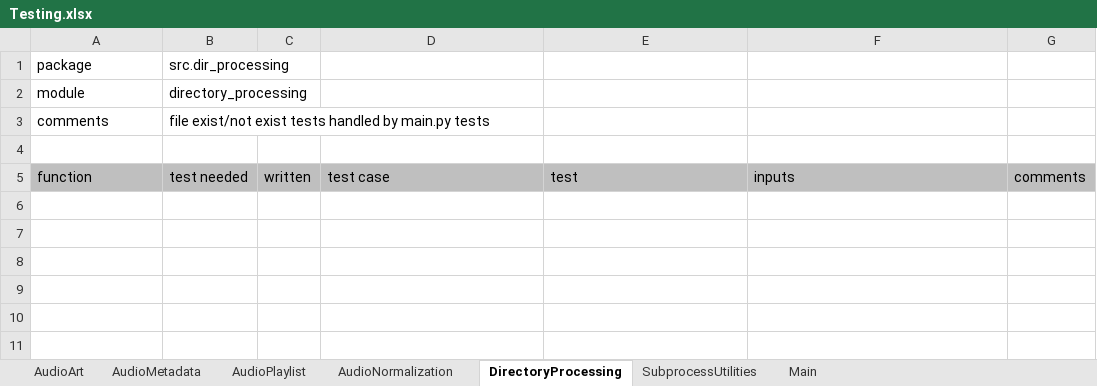
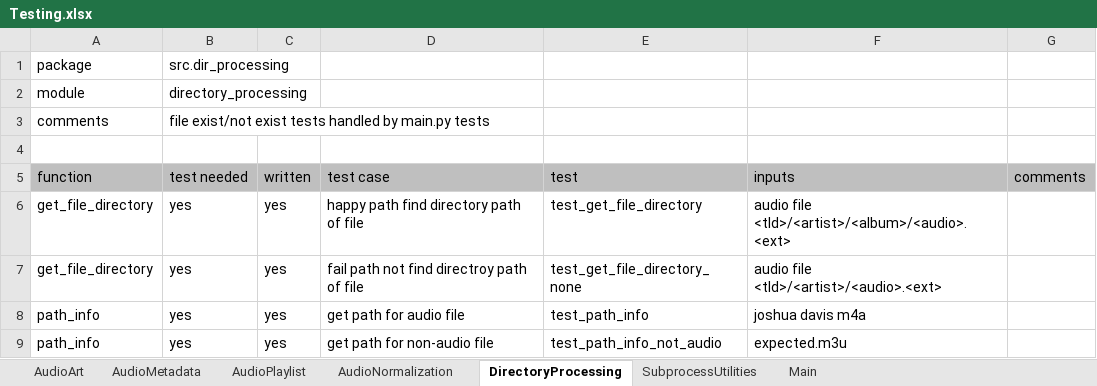
Before and after one commit to manweile/MusicProcessing, an Excel workbook: excel_files/Testing.xlsx, sheet DirectoryProcessing, drawn as a sheet; values as stored, in another font and other column widths than the file's, no borders; the diff names each change by its address in the sheet, - before the commit and + after, or states it on an @@ line.

Commit message:
update

```diff
--- a/excel_files/Testing.xlsx (sheet DirectoryProcessing)
+++ b/excel_files/Testing.xlsx (sheet DirectoryProcessing)
+row 6: get_file_directory | yes | yes | happy path find directory path of file | test_get_file_directory | audio file <tld>/<artist>/<album>/<audio>.<ext>
+row 7: get_file_directory | yes | yes | fail path not find directroy path of file | test_get_file_directory_none | audio file <tld>/<artist>/<audio>.<ext>
+row 8: path_info | yes | yes | get path for audio file | test_path_info | joshua davis m4a
+row 9: path_info | yes | yes | get path for non-audio file | test_path_info_not_audio | expected.m3u
```
Also changed, not shown: sheet AudioMetadata.
